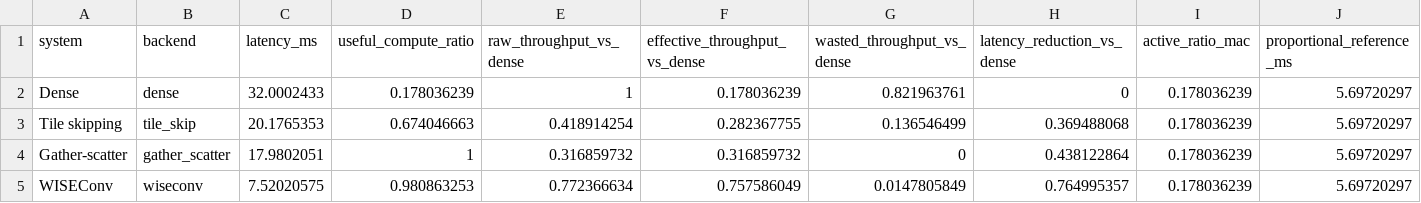
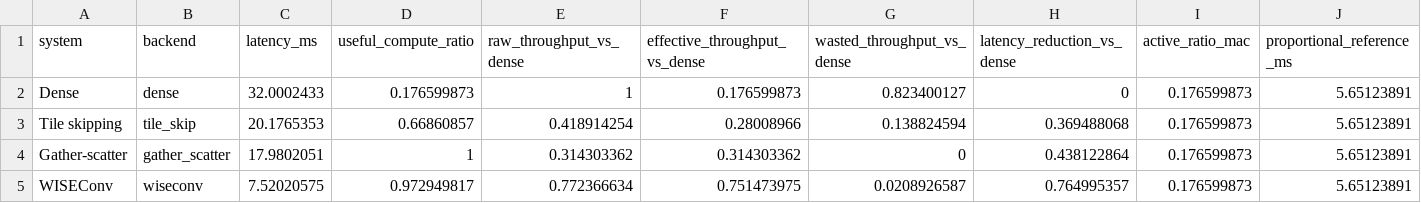
Before and after one commit to guanxiux/RAL, a CSV file: figures/gap_stats.csv, drawn as a sheet; only a part is shown; the diff names each change by its address in the sheet, - before the commit and + after, or states it on an @@ line.

```diff
--- a/figures/gap_stats.csv
+++ b/figures/gap_stats.csv
-D2 (useful_compute_ratio): 0.178036239
+D2 (useful_compute_ratio): 0.176599873
-F2 (effective_throughput_vs_dense): 0.178036239
+F2 (effective_throughput_vs_dense): 0.176599873
-G2 (wasted_throughput_vs_dense): 0.821963761
+G2 (wasted_throughput_vs_dense): 0.823400127
-I2:I5 (active_ratio_mac): 0.178036239
+I2:I5 (active_ratio_mac): 0.176599873
-J2:J5 (proportional_reference_ms): 5.69720297
+J2:J5 (proportional_reference_ms): 5.65123891
-D3 (useful_compute_ratio): 0.674046663
+D3 (useful_compute_ratio): 0.66860857
-F3 (effective_throughput_vs_dense): 0.282367755
+F3 (effective_throughput_vs_dense): 0.28008966
-G3 (wasted_throughput_vs_dense): 0.136546499
+G3 (wasted_throughput_vs_dense): 0.138824594
-E4 (raw_throughput_vs_dense): 0.316859732
+E4 (raw_throughput_vs_dense): 0.314303362
-F4 (effective_throughput_vs_dense): 0.316859732
+F4 (effective_throughput_vs_dense): 0.314303362
-D5 (useful_compute_ratio): 0.980863253
+D5 (useful_compute_ratio): 0.972949817
-F5 (effective_throughput_vs_dense): 0.757586049
+F5 (effective_throughput_vs_dense): 0.751473975
-G5 (wasted_throughput_vs_dense): 0.0147805849
+G5 (wasted_throughput_vs_dense): 0.0208926587
```
Also changed, not shown: figures/e2e_stats.csv, figures/effective_throughput.csv, 17 other files.
